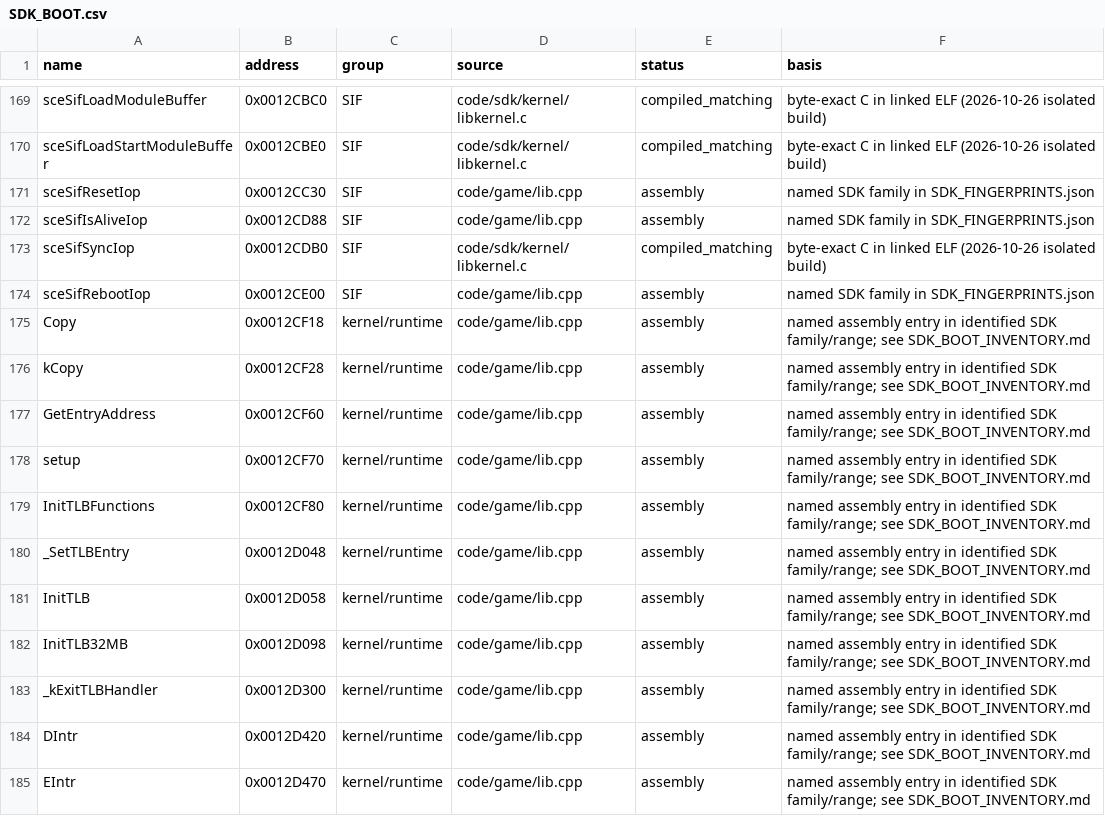
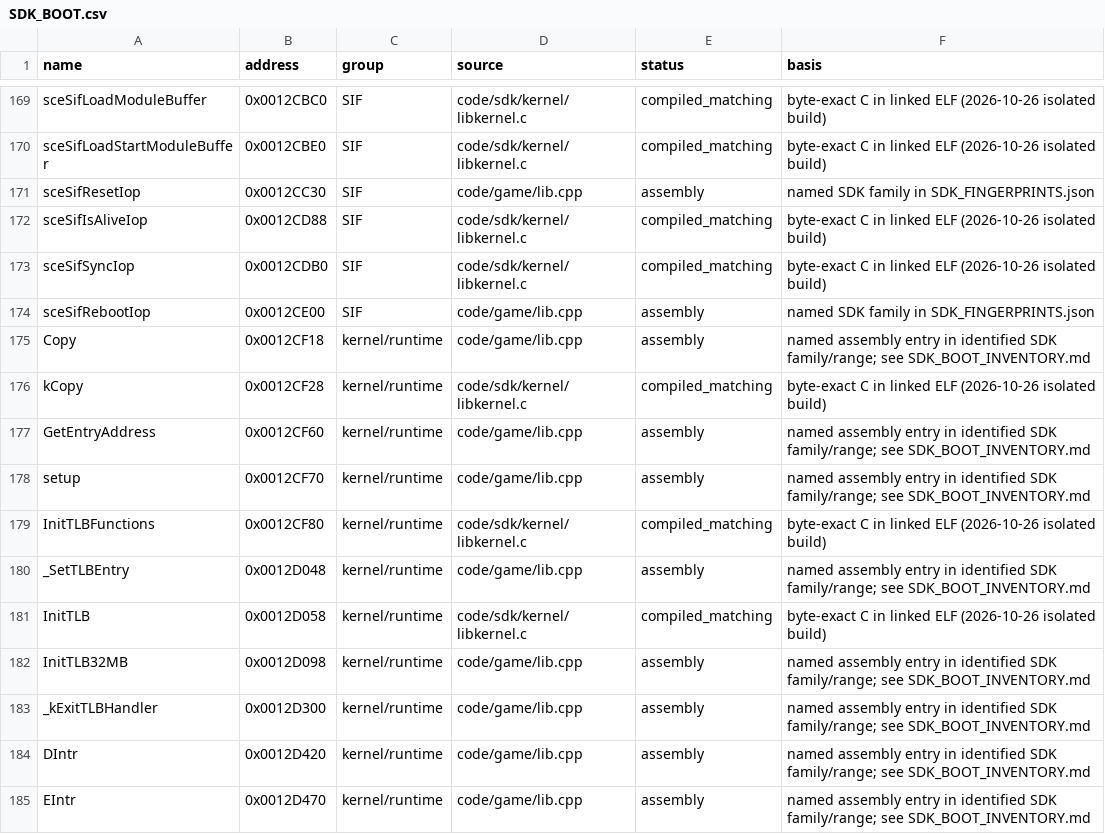
Before and after one commit to ProjectRYNO/ratchet-project, a CSV file: src/games/dl/DOCS/progress/SDK_BOOT.csv, drawn as a sheet; only a part is shown, gaps mark what is left out; the diff covers the shown part only.

Commit message:
sdk: 45.22% byte matching.

```diff
--- a/src/games/dl/DOCS/progress/SDK_BOOT.csv
+++ b/src/games/dl/DOCS/progress/SDK_BOOT.csv
@@ -171,3 +171,3 @@ sceSifLoadStartModuleBuffer,0x0012CBE0,SIF,code/sdk/kernel/libkernel.c,compiled_
 sceSifResetIop,0x0012CC30,SIF,code/game/lib.cpp,assembly,named SDK family in SDK_FINGERPRINTS.json
-sceSifIsAliveIop,0x0012CD88,SIF,code/game/lib.cpp,assembly,named SDK family in SDK_FINGERPRINTS.json
+sceSifIsAliveIop,0x0012CD88,SIF,code/sdk/kernel/libkernel.c,compiled_matching,byte-exact C in linked ELF (2026-10-26 isolated build)
 sceSifSyncIop,0x0012CDB0,SIF,code/sdk/kernel/libkernel.c,compiled_matching,byte-exact C in linked ELF (2026-10-26 isolated build)
@@ -175,8 +175,8 @@ sceSifRebootIop,0x0012CE00,SIF,code/game/lib.cpp,assembly,named SDK family in SD
 Copy,0x0012CF18,kernel/runtime,code/game/lib.cpp,assembly,named assembly entry in identified SDK family/range; see SDK_BOOT_INVENTORY.md
-kCopy,0x0012CF28,kernel/runtime,code/game/lib.cpp,assembly,named assembly entry in identified SDK family/range; see SDK_BOOT_INVENTORY.md
+kCopy,0x0012CF28,kernel/runtime,code/sdk/kernel/libkernel.c,compiled_matching,byte-exact C in linked ELF (2026-10-26 isolated build)
 GetEntryAddress,0x0012CF60,kernel/runtime,code/game/lib.cpp,assembly,named assembly entry in identified SDK family/range; see SDK_BOOT_INVENTORY.md
 setup,0x0012CF70,kernel/runtime,code/game/lib.cpp,assembly,named assembly entry in identified SDK family/range; see SDK_BOOT_INVENTORY.md
-InitTLBFunctions,0x0012CF80,kernel/runtime,code/game/lib.cpp,assembly,named assembly entry in identified SDK family/range; see SDK_BOOT_INVENTORY.md
+InitTLBFunctions,0x0012CF80,kernel/runtime,code/sdk/kernel/libkernel.c,compiled_matching,byte-exact C in linked ELF (2026-10-26 isolated build)
 _SetTLBEntry,0x0012D048,kernel/runtime,code/game/lib.cpp,assembly,named assembly entry in identified SDK family/range; see SDK_BOOT_INVENTORY.md
-InitTLB,0x0012D058,kernel/runtime,code/game/lib.cpp,assembly,named assembly entry in identified SDK family/range; see SDK_BOOT_INVENTORY.md
+InitTLB,0x0012D058,kernel/runtime,code/sdk/kernel/libkernel.c,compiled_matching,byte-exact C in linked ELF (2026-10-26 isolated build)
 InitTLB32MB,0x0012D098,kernel/runtime,code/game/lib.cpp,assembly,named assembly entry in identified SDK family/range; see SDK_BOOT_INVENTORY.md
```
Also changed, not shown: 147 edited cells elsewhere in this file, 11 other files.
